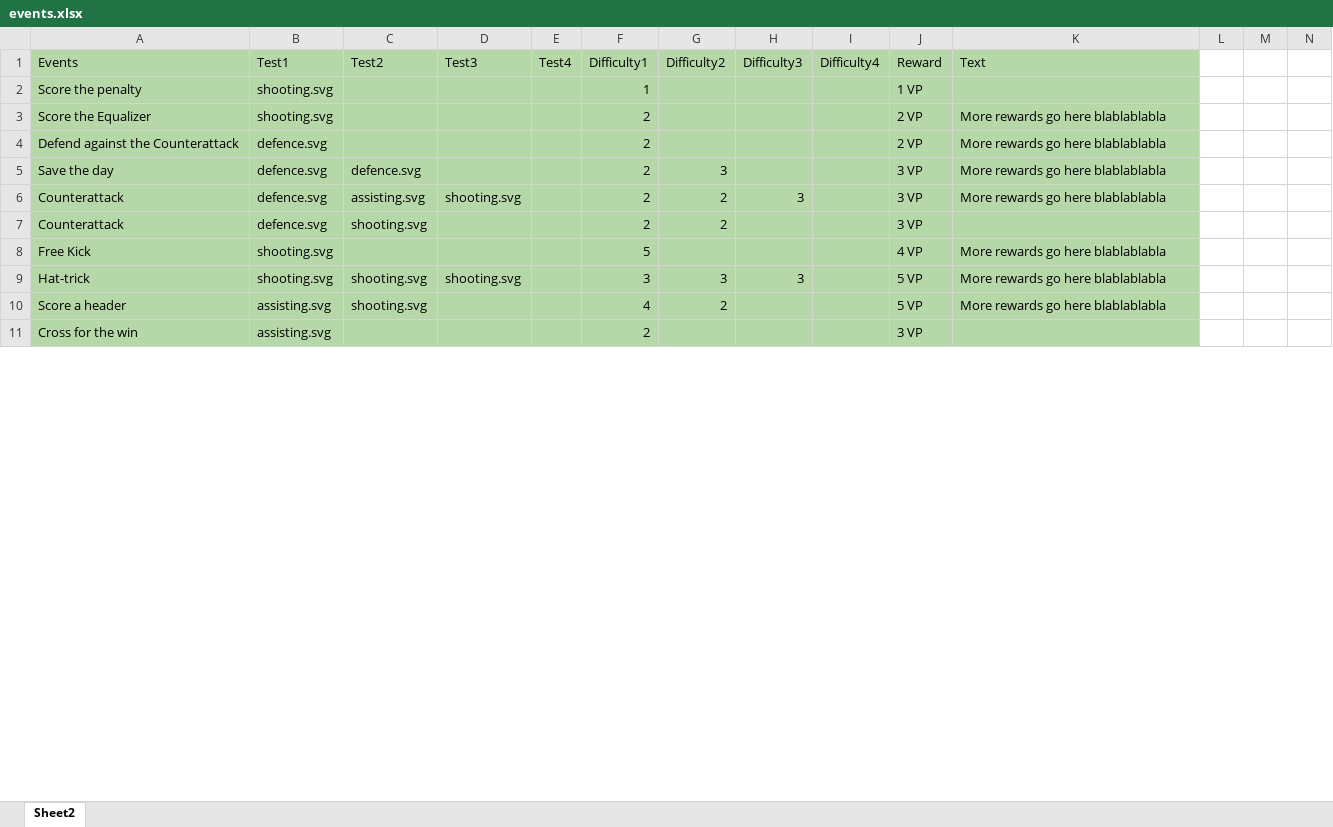
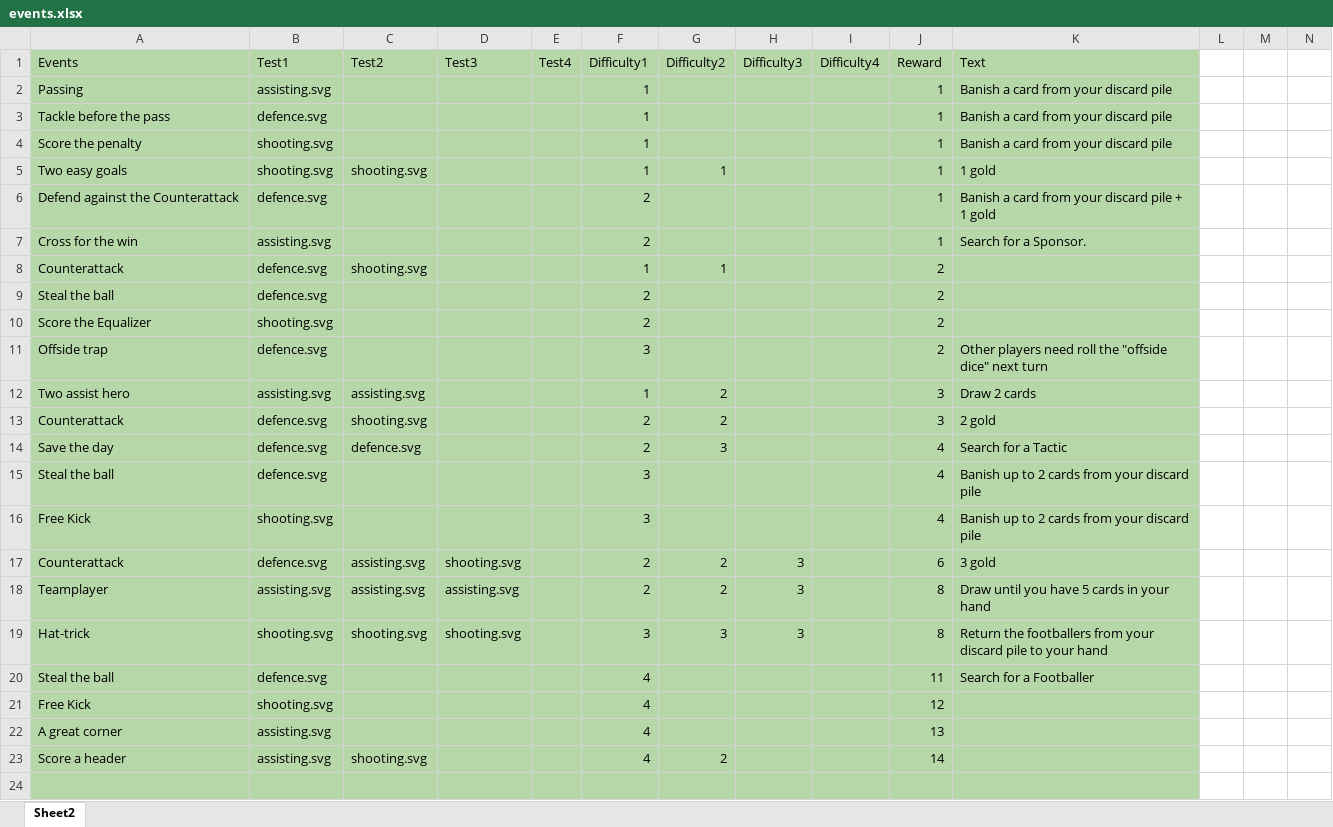
Before and after one commit to RafaelCopat/footballteam, an Excel workbook: events.xlsx, sheet Sheet2, drawn as a sheet; only a part is shown; values as stored, in another font and other column widths than the file's, no borders; removed rows and columns are numbered as before the commit, all else as after; rows hold the shown columns only; the diff covers the shown part only; the diff names each change by its address in the sheet, - before the commit and + after, or states it on an @@ line.

Commit message:
changed lots of cards

```diff
--- a/events.xlsx (sheet Sheet2)
+++ b/events.xlsx (sheet Sheet2)
+row 2: Passing | assisting.svg |  |  |  | 1 |  |  |  | 1 | Banish a card from your discard pile
+row 3: Tackle before the pass | defence.svg |  |  |  | 1 |  |  |  | 1 | Banish a card from your discard pile
-J4 (Reward): 1 VP
+J4 (Reward): 1
-K4 (Text): (empty)
+K4 (Text): Banish a card from your discard pile
-row 3: Score the Equalizer | shooting.svg |  |  |  | 2 |  |  |  | 2 VP | More rewards go here blablablabla
+row 5: Two easy goals | shooting.svg | shooting.svg |  |  | 1 | 1 |  |  | 1 | 1 gold
-J6 (Reward): 2 VP
+J6 (Reward): 1
-K6 (Text): More rewards go here blablablabla
+K6 (Text): Banish a card from your discard pile + 1 gold
+row 7: Cross for the win | assisting.svg |  |  |  | 2 |  |  |  | 1 | Search for a Sponsor.
+row 8: Counterattack | defence.svg | shooting.svg |  |  | 1 | 1 |  |  | 2
+row 9: Steal the ball | defence.svg |  |  |  | 2 |  |  |  | 2
+row 10: Score the Equalizer | shooting.svg |  |  |  | 2 |  |  |  | 2
+row 11: Offside trap | defence.svg |  |  |  | 3 |  |  |  | 2 | Other players need roll the "offside dice" next turn
+row 12: Two assist hero | assisting.svg | assisting.svg |  |  | 1 | 2 |  |  | 3 | Draw 2 cards
+row 13: Counterattack | defence.svg | shooting.svg |  |  | 2 | 2 |  |  | 3 | 2 gold
-J14 (Reward): 3 VP
+J14 (Reward): 4
-K14 (Text): More rewards go here blablablabla
+K14 (Text): Search for a Tactic
+row 15: Steal the ball | defence.svg |  |  |  | 3 |  |  |  | 4 | Banish up to 2 cards from your discard pile
+row 16: Free Kick | shooting.svg |  |  |  | 3 |  |  |  | 4 | Banish up to 2 cards from your discard pile
-J17 (Reward): 3 VP
+J17 (Reward): 6
-K17 (Text): More rewards go here blablablabla
+K17 (Text): 3 gold
-row 7: Counterattack | defence.svg | shooting.svg |  |  | 2 | 2 |  |  | 3 VP
-row 8: Free Kick | shooting.svg |  |  |  | 5 |  |  |  | 4 VP | More rewards go here blablablabla
+row 18: Teamplayer | assisting.svg | assisting.svg | assisting.svg |  | 2 | 2 | 3 |  | 8 | Draw until you have 5 cards in your hand
-J19 (Reward): 5 VP
+J19 (Reward): 8
-K19 (Text): More rewards go here blablablabla
+K19 (Text): Return the footballers from your discard pile to your hand
+row 20: Steal the ball | defence.svg |  |  |  | 4 |  |  |  | 11 | Search for a Footballer
+row 21: Free Kick | shooting.svg |  |  |  | 4 |  |  |  | 12
+row 22: A great corner | assisting.svg |  |  |  | 4 |  |  |  | 13
-J23 (Reward): 5 VP
+J23 (Reward): 14
-K23 (Text): More rewards go here blablablabla
+K23 (Text): (empty)
-row 24: Cross for the win | assisting.svg |  |  |  | 2 |  |  |  | 3 VP
+row 24: (empty)
```
Also changed, not shown: 28 added rows and 7 edited cells elsewhere in this sheet, footballers.xlsx, tactics.xlsx, 2 other files.
